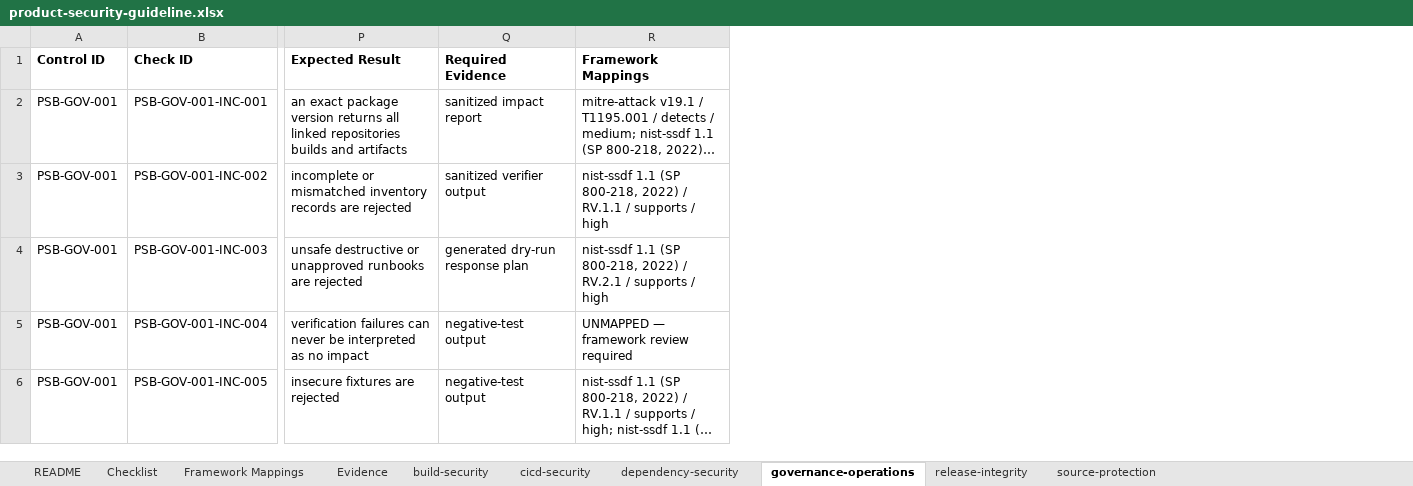
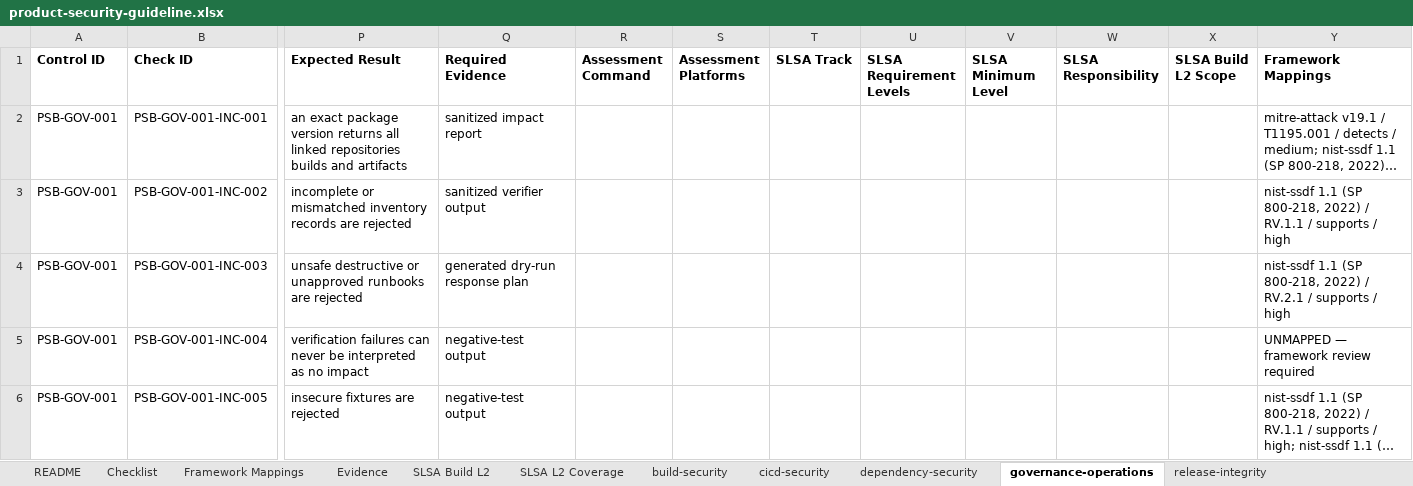
Before and after one commit to DharmaDoll/product-security-controls, an Excel workbook: generated/checklists/product-security-guideline.xlsx, sheet governance-operations, drawn as a sheet; only a part is shown, gaps mark what is left out; long unchanged cells end in …; values as stored, in another font and other column widths than the file's, no borders; the diff names each change by its address in the sheet, - before the commit and + after, or states it on an @@ line.

Commit message:
feat: add endpoint assessment and SLSA L2 planning

```diff
--- a/generated/checklists/product-security-guideline.xlsx (sheet governance-operations)
+++ b/generated/checklists/product-security-guideline.xlsx (sheet governance-operations)
+sheet tab: SLSA Build L2
+sheet tab: SLSA L2 Coverage
+column R (Assessment Command), empty
+column S (Assessment Platforms), empty
+column T (SLSA Track), empty
+column U (SLSA Requirement Levels), empty
+column V (SLSA Minimum Level), empty
+column W (SLSA Responsibility), empty
+column X (SLSA Build L2 Scope), empty
```
Also changed, not shown: sheet Checklist, sheet source-protection, sheet Evidence, sheet Framework Mappings, sheet release-integrity, sheet build-security, 3 more sheets, generated/checklists/product-security-assessment-template.xlsx, 49 other files.
